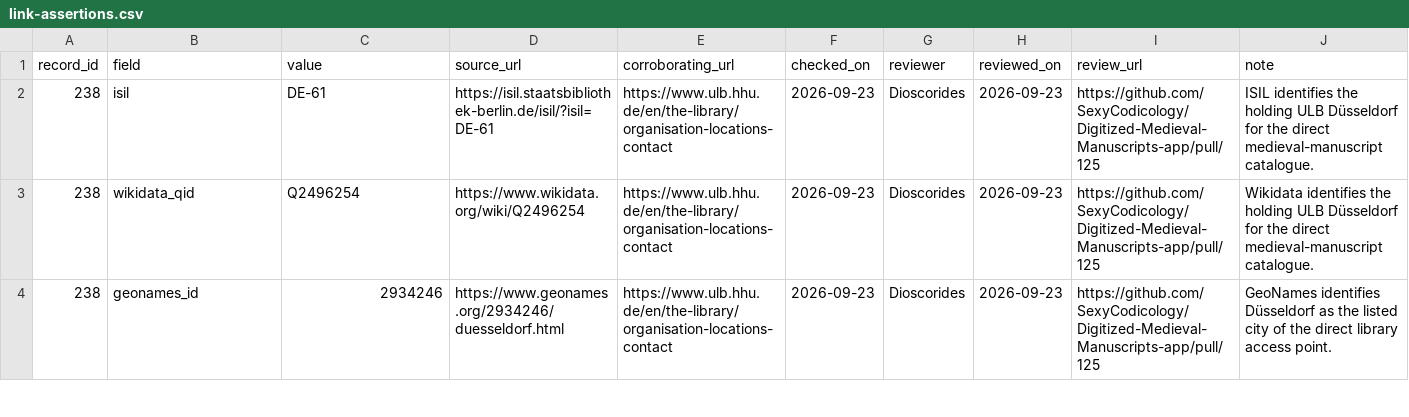
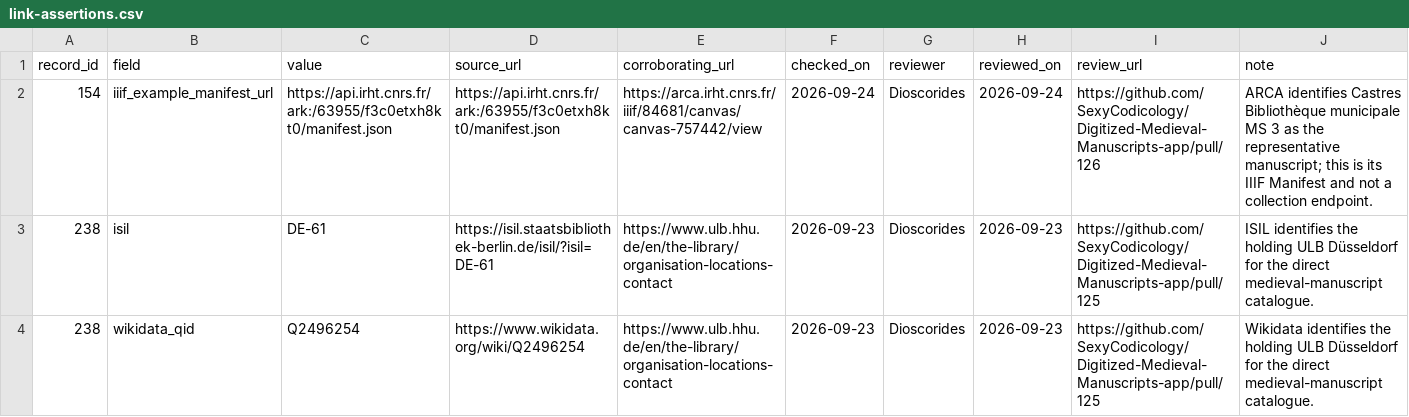
Before and after one commit to SexyCodicology/Digitized-Medieval-Manuscripts-app, a CSV file: docs/assets/link-assertions.csv, drawn as a sheet; only a part is shown; the shorter side is filled out with more unchanged rows; the diff names each change by its address in the sheet, - before the commit and + after, or states it on an @@ line.

Commit message:
fix(data): Improve five manuscript records (#126)
* fix(data): Improve five manuscript records

Point readers to digitised manuscript results in Copenhagen and the Vatican. Correct the Bodleian count and Turnbull Library name, and add a verified Castres IIIF manifest with source evidence.

* feat(data): Approve Castres IIIF relation

Record the reviewed MS 3 Manifest as a representative manuscript link. This lets the linked-data build publish the relationship with its source and review provenance. Update pilot and test expectations for the approved claim.

---------

Co-authored-by: Giulio Menna <6100093+Dioscorides@users.noreply.github.com>

```diff
--- a/docs/assets/link-assertions.csv
+++ b/docs/assets/link-assertions.csv
+row 2: 154 | iiif_example_manifest_url | https://api.irht.cnrs.fr/ark:/63955/f3c0etxh8kt0/manifest.json | https://api.irht.cnrs.fr/ark:/63955/f3c0etxh8kt0/manifest.json | https://arca.irht.cnrs.fr/iiif/84681/canvas/canvas-757442/view | 2026-09-24 | Dioscorides | 2026-09-24 | https://github.com/SexyCodicology/Digitized-Medieval-Manuscripts-app/pull/126 | ARCA identifies Castres Bibliothèque municipale MS 3 as the representative manuscript; this is its IIIF Manifest and not a collection endpoint.
```
Also changed, not shown: research/iiif-evidence.csv, research/linked-data-pilot-review.csv, 5 other files.
